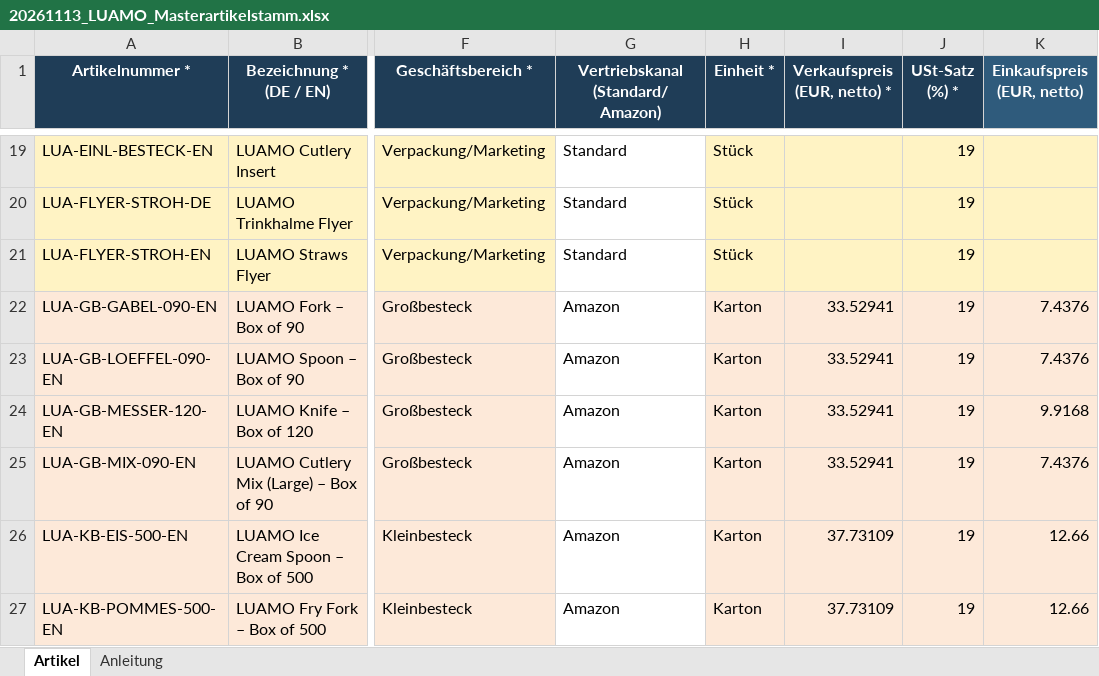
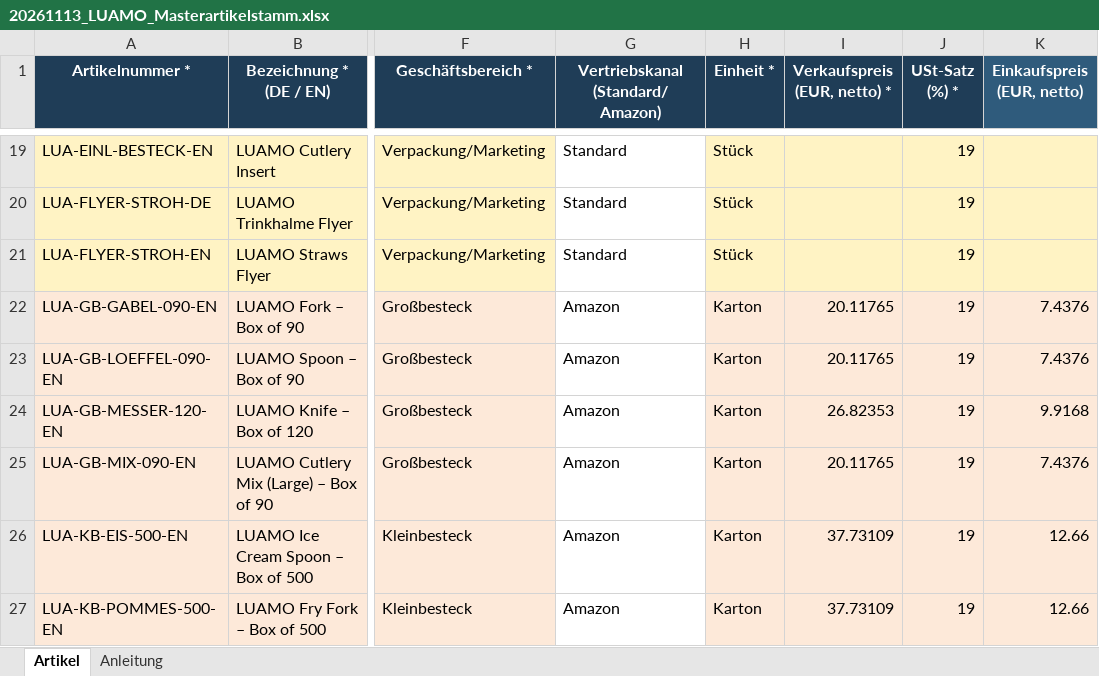
Before and after one commit to eckopack/crm, an Excel workbook: data/20261113_LUAMO_Masterartikelstamm.xlsx, sheet Artikel, drawn as a sheet; only a part is shown, gaps mark what is left out; values as stored, in another font and other column widths than the file's, no borders; the diff names each change by its address in the sheet, - before the commit and + after, or states it on an @@ line.

```diff
--- a/data/20261113_LUAMO_Masterartikelstamm.xlsx (sheet Artikel)
+++ b/data/20261113_LUAMO_Masterartikelstamm.xlsx (sheet Artikel)
-I22:I23 (Verkaufspreis (EUR, netto) *): 33.52941
+I22:I23 (Verkaufspreis (EUR, netto) *): 20.11765
-I24 (Verkaufspreis (EUR, netto) *): 33.52941
+I24 (Verkaufspreis (EUR, netto) *): 26.82353
-I25 (Verkaufspreis (EUR, netto) *): 33.52941
+I25 (Verkaufspreis (EUR, netto) *): 20.11765
```
